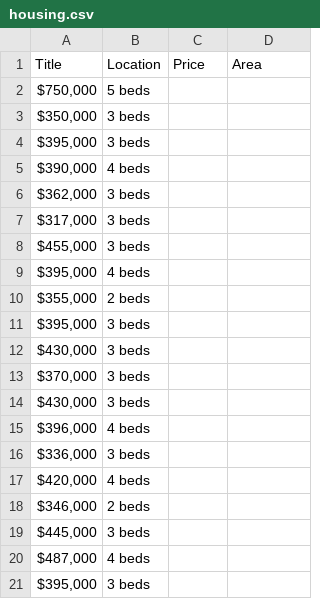
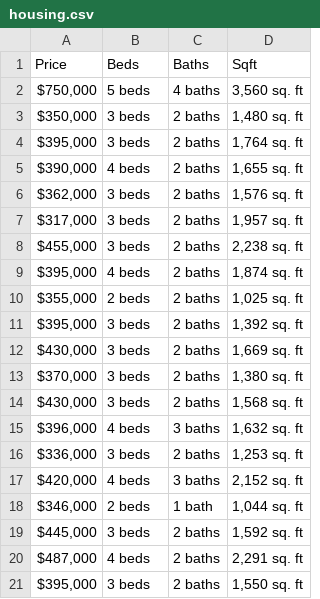
Before and after one commit to marcusdjr/orlando-housing, a CSV file: housing.csv, drawn as a sheet.

```diff
--- a/housing.csv
+++ b/housing.csv
@@ -1,21 +1,21 @@
-Title,Location,Price,Area
-"                                    $750,000                                       ",5 beds
-"                                    $350,000                                       ",3 beds
-"                                    $395,000                                       ",3 beds
-"                                    $390,000                                       ",4 beds
-"                                    $362,000                                       ",3 beds
-"                                    $317,000                                       ",3 beds
-"                                    $455,000                                       ",3 beds
-"                                    $395,000                                       ",4 beds
-"                                    $355,000                                       ",2 beds
-"                                    $395,000                                       ",3 beds
-"                                    $430,000                                       ",3 beds
-"                                    $370,000                                       ",3 beds
-"                                    $430,000                                       ",3 beds
-"                                    $396,000                                       ",4 beds
-"                                    $336,000                                       ",3 beds
-"                                    $420,000                                       ",4 beds
-"                                    $346,000                                       ",2 beds
-"                                    $445,000                                       ",3 beds
-"                                    $487,000                                       ",4 beds
-"                                    $395,000                                       ",3 beds
+Price,Beds,Baths,Sqft
+"                                    $750,000                                       ",5 beds         ,4 baths         ,"3,560 sq. ft         "
+"                                    $350,000                                       ",3 beds         ,2 baths         ,"1,480 sq. ft         "
+"                                    $395,000                                       ",3 beds         ,2 baths         ,"1,764 sq. ft         "
+"                                    $390,000                                       ",4 beds         ,2 baths         ,"1,655 sq. ft         "
+"                                    $362,000                                       ",3 beds         ,2 baths         ,"1,576 sq. ft         "
+"                                    $317,000                                       ",3 beds         ,2 baths         ,"1,957 sq. ft         "
+"                                    $455,000                                       ",3 beds         ,2 baths         ,"2,238 sq. ft         "
+"                                    $395,000                                       ",4 beds         ,2 baths         ,"1,874 sq. ft         "
+"                                    $355,000                                       ",2 beds         ,2 baths         ,"1,025 sq. ft         "
+"                                    $395,000                                       ",3 beds         ,2 baths         ,"1,392 sq. ft         "
+"                                    $430,000                                       ",3 beds         ,2 baths         ,"1,669 sq. ft         "
+"                                    $370,000                                       ",3 beds         ,2 baths         ,"1,380 sq. ft         "
+"                                    $430,000                                       ",3 beds         ,2 baths         ,"1,568 sq. ft         "
+"                                    $396,000                                       ",4 beds         ,3 baths         ,"1,632 sq. ft         "
+"                                    $336,000                                       ",3 beds         ,2 baths         ,"1,253 sq. ft         "
+"                                    $420,000                                       ",4 beds         ,3 baths         ,"2,152 sq. ft         "
+"                                    $346,000                                       ",2 beds         ,1 bath         ,"1,044 sq. ft         "
+"                                    $445,000                                       ",3 beds         ,2 baths         ,"1,592 sq. ft         "
+"                                    $487,000                                       ",4 beds         ,2 baths         ,"2,291 sq. ft         "
+"                                    $395,000                                       ",3 beds         ,2 baths         ,"1,550 sq. ft         "
```
Also changed, not shown: 1 other file.
